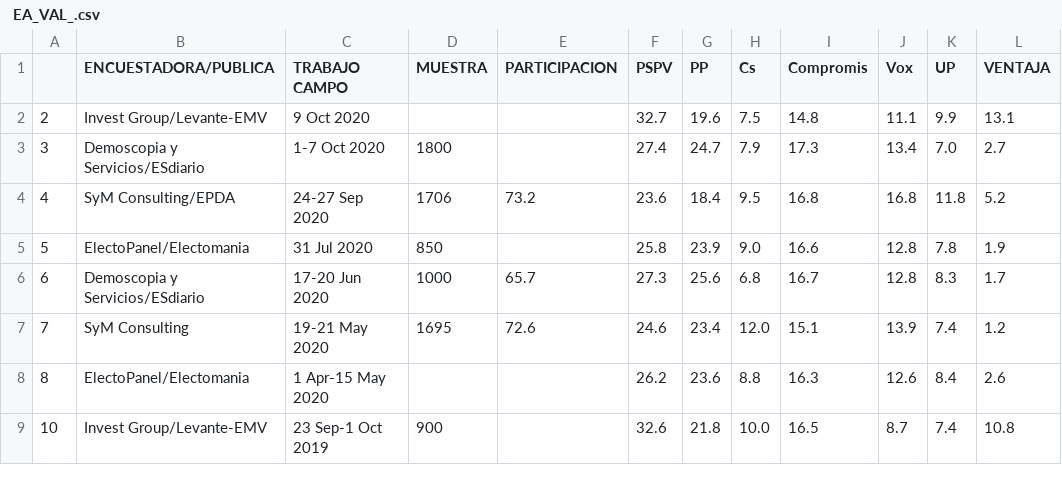
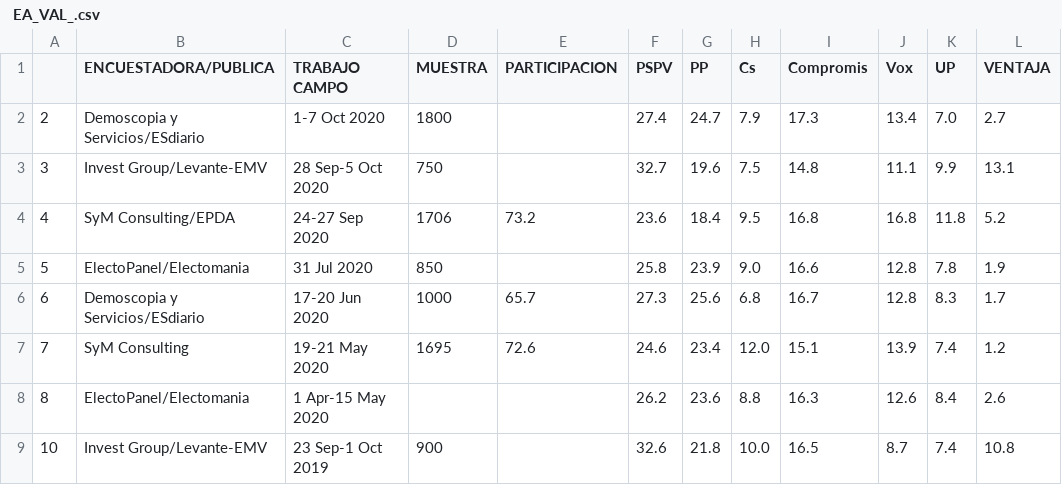
Before and after one commit to endikasatu/encuestas-elecciones-esp, a CSV file: encuestas/ EA_VAL_.csv, drawn as a sheet.

```diff
--- a/encuestas/ EA_VAL_.csv
+++ b/encuestas/ EA_VAL_.csv
@@ -1,4 +1,4 @@
 "","ENCUESTADORA/PUBLICA","TRABAJO CAMPO","MUESTRA","PARTICIPACION","PSPV","PP","Cs","Compromis","Vox","UP","VENTAJA"
-"2","Invest Group/Levante-EMV","9 Oct 2020","","","32.7","19.6","7.5","14.8","11.1","9.9","13.1"
-"3","Demoscopia y Servicios/ESdiario","1-7 Oct 2020","1800","","27.4","24.7","7.9","17.3","13.4","7.0","2.7"
+"2","Demoscopia y Servicios/ESdiario","1-7 Oct 2020","1800","","27.4","24.7","7.9","17.3","13.4","7.0","2.7"
+"3","Invest Group/Levante-EMV","28 Sep-5 Oct 2020","750","","32.7","19.6","7.5","14.8","11.1","9.9","13.1"
 "4","SyM Consulting/EPDA","24-27 Sep 2020","1706","73.2","23.6","18.4","9.5","16.8","16.8","11.8","5.2"
```
Also changed, not shown: encuestas/ EA_MAD_.csv, encuestas/ EG_ESP_.csv.
